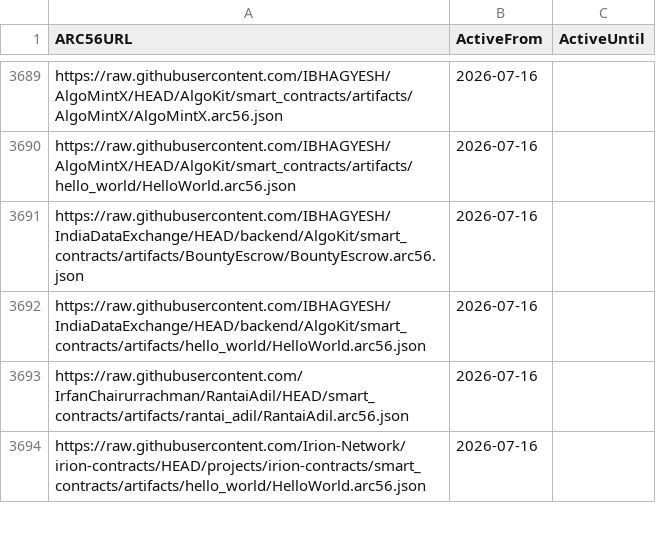
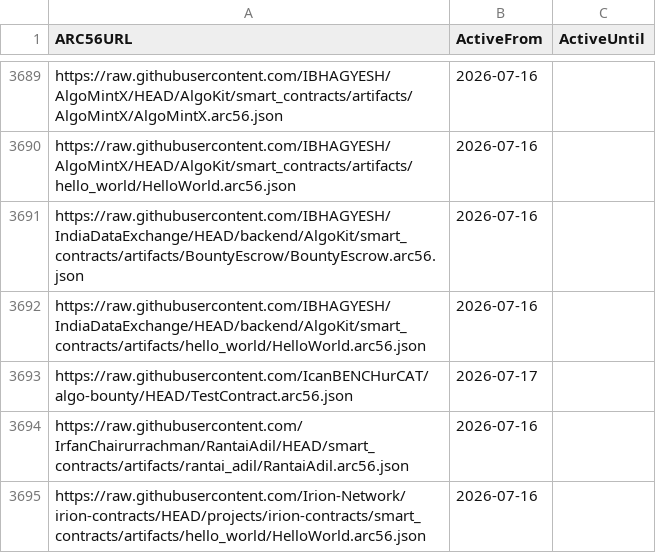
Before and after one commit to scholtz/ARC56Registry, a CSV file: arc56.links.csv, drawn as a sheet; only a part is shown, gaps mark what is left out.

```diff
--- a/arc56.links.csv
+++ b/arc56.links.csv
@@ -3692,2 +3692,3 @@ https://raw.githubusercontent.com/IBHAGYESH/IndiaDataExchange/HEAD/backend/AlgoK
 https://raw.githubusercontent.com/IBHAGYESH/IndiaDataExchange/HEAD/backend/AlgoKit/smart_contracts/artifacts/hello_world/HelloWorld.arc56.json,2026-07-16,
+https://raw.githubusercontent.com/IcanBENCHurCAT/algo-bounty/HEAD/TestContract.arc56.json,2026-07-17,
 https://raw.githubusercontent.com/IrfanChairurrachman/RantaiAdil/HEAD/smart_contracts/artifacts/rantai_adil/RantaiAdil.arc56.json,2026-07-16,
```
